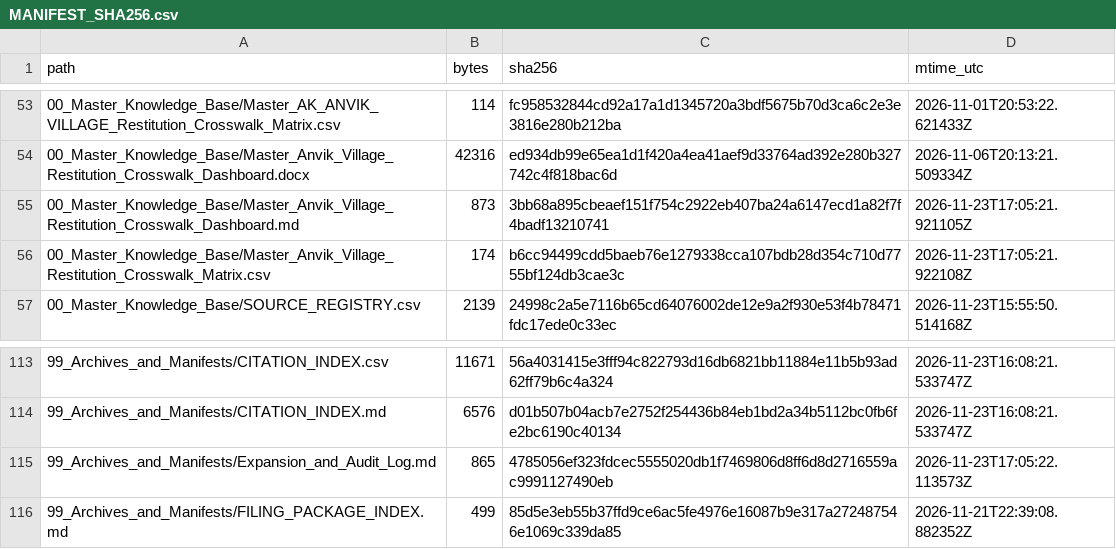
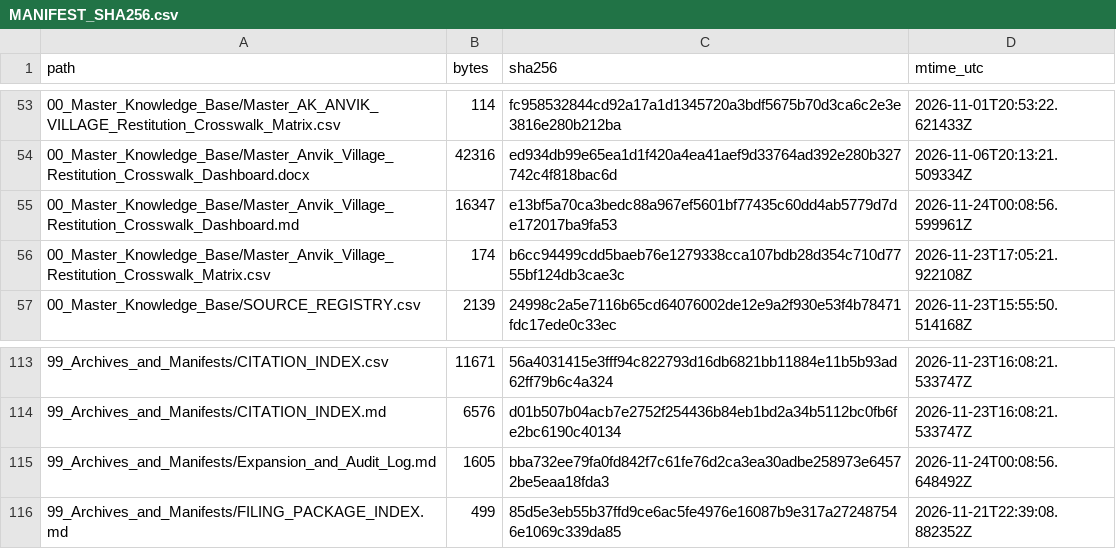
Before and after one commit to GlobalRestitutionAlliance/turtle-island-us-ak-anvik-village-master-litigation, a CSV file: 99_Archives_and_Manifests/MANIFEST_SHA256.csv, drawn as a sheet; only a part is shown, gaps mark what is left out; the diff covers the shown part only.

```diff
--- a/99_Archives_and_Manifests/MANIFEST_SHA256.csv
+++ b/99_Archives_and_Manifests/MANIFEST_SHA256.csv
@@ -54,3 +54,3 @@ path,bytes,sha256,mtime_utc
 00_Master_Knowledge_Base/Master_Anvik_Village_Restitution_Crosswalk_Dashboard.docx,42316,ed934db99e65ea1d1f420a4ea41aef9d33764ad392e280b327742c4f818bac6d,2026-11-06T20:13:21.509334Z
-00_Master_Knowledge_Base/Master_Anvik_Village_Restitution_Crosswalk_Dashboard.md,873,3bb68a895cbeaef151f754c2922eb407ba24a6147ecd1a82f7f4badf13210741,2026-11-23T17:05:21.921105Z
+00_Master_Knowledge_Base/Master_Anvik_Village_Restitution_Crosswalk_Dashboard.md,16347,e13bf5a70ca3bedc88a967ef5601bf77435c60dd4ab5779d7de172017ba9fa53,2026-11-24T00:08:56.599961Z
 00_Master_Knowledge_Base/Master_Anvik_Village_Restitution_Crosswalk_Matrix.csv,174,b6cc94499cdd5baeb76e1279338cca107bdb28d354c710d7755bf124db3cae3c,2026-11-23T17:05:21.922108Z
@@ -114,3 +114,3 @@ path,bytes,sha256,mtime_utc
 99_Archives_and_Manifests/CITATION_INDEX.md,6576,d01b507b04acb7e2752f254436b84eb1bd2a34b5112bc0fb6fe2bc6190c40134,2026-11-23T16:08:21.533747Z
-99_Archives_and_Manifests/Expansion_and_Audit_Log.md,865,4785056ef323fdcec5555020db1f7469806d8ff6d8d2716559ac9991127490eb,2026-11-23T17:05:22.113573Z
+99_Archives_and_Manifests/Expansion_and_Audit_Log.md,1605,bba732ee79fa0fd842f7c61fe76d2ca3ea30adbe258973e64572be5eaa18fda3,2026-11-24T00:08:56.648492Z
 99_Archives_and_Manifests/FILING_PACKAGE_INDEX.md,499,85d5e3eb55b37ffd9ce6ac5fe4976e16087b9e317a272487546e1069c339da85,2026-11-21T22:39:08.882352Z
```
Also changed, not shown: 23 edited cells elsewhere in this file, 10 other files.
